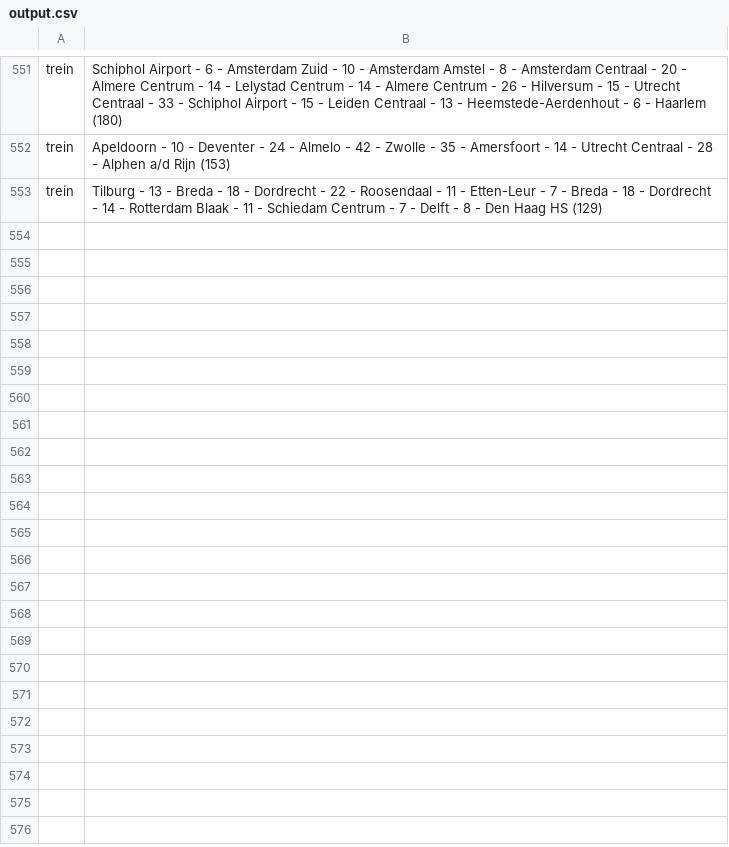
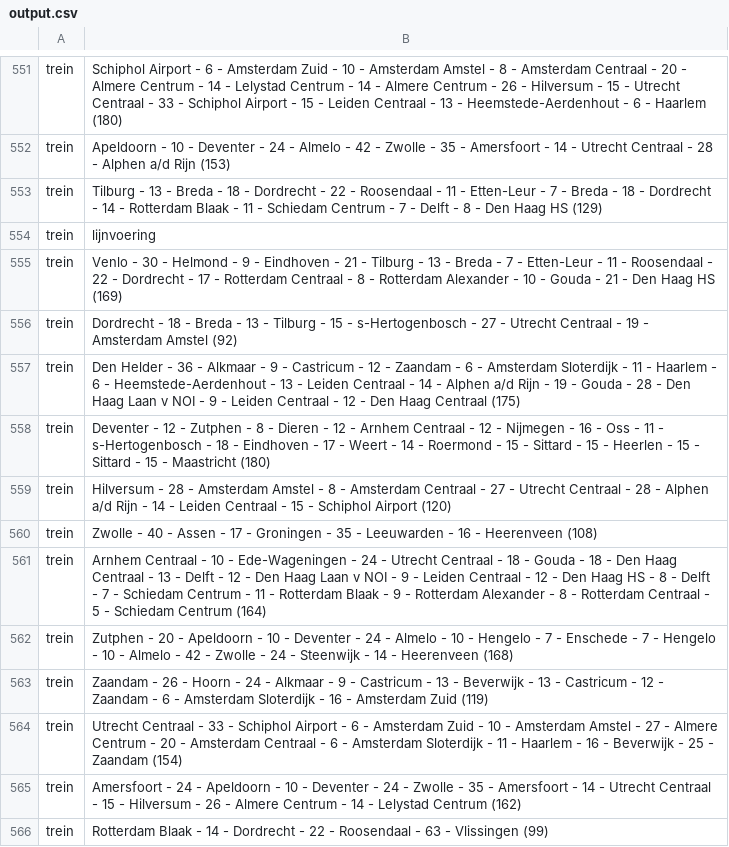
Before and after one commit to abelvangennep/programmeer-theorie, a CSV file: Heel-Nederland/output.csv, drawn as a sheet; only a part is shown, gaps mark what is left out.

```diff
--- a/Heel-Nederland/output.csv
+++ b/Heel-Nederland/output.csv
@@ -553 +553,14 @@ trein, Apeldoorn - 10 - Deventer - 24 - Almelo - 42 - Zwolle - 35 - Amersfoort -
 trein, Tilburg - 13 - Breda - 18 - Dordrecht - 22 - Roosendaal - 11 - Etten-Leur - 7 - Breda - 18 - Dordrecht - 14 - Rotterdam Blaak - 11 - Schiedam Centrum - 7 - Delft - 8 - Den Haag HS (129)
+trein, lijnvoering
+trein, Venlo - 30 - Helmond - 9 - Eindhoven - 21 - Tilburg - 13 - Breda - 7 - Etten-Leur - 11 - Roosendaal - 22 - Dordrecht - 17 - Rotterdam Centraal - 8 - Rotterdam Alexander - 10 - Gouda - 21 - Den Haag HS (169)
+trein, Dordrecht - 18 - Breda - 13 - Tilburg - 15 - s-Hertogenbosch - 27 - Utrecht Centraal - 19 - Amsterdam Amstel (92)
+trein, Den Helder - 36 - Alkmaar - 9 - Castricum - 12 - Zaandam - 6 - Amsterdam Sloterdijk - 11 - Haarlem - 6 - Heemstede-Aerdenhout - 13 - Leiden Centraal - 14 - Alphen a/d Rijn - 19 - Gouda - 28 - Den Haag Laan v NOI - 9 - Leiden Centraal - 12 - Den Haag Centraal (175)
+trein, Deventer - 12 - Zutphen - 8 - Dieren - 12 - Arnhem Centraal - 12 - Nijmegen - 16 - Oss - 11 - s-Hertogenbosch - 18 - Eindhoven - 17 - Weert - 14 - Roermond - 15 - Sittard - 15 - Heerlen - 15 - Sittard - 15 - Maastricht (180)
+trein, Hilversum - 28 - Amsterdam Amstel - 8 - Amsterdam Centraal - 27 - Utrecht Centraal - 28 - Alphen a/d Rijn - 14 - Leiden Centraal - 15 - Schiphol Airport (120)
+trein, Zwolle - 40 - Assen - 17 - Groningen - 35 - Leeuwarden - 16 - Heerenveen (108)
+trein, Arnhem Centraal - 10 - Ede-Wageningen - 24 - Utrecht Centraal - 18 - Gouda - 18 - Den Haag Centraal - 13 - Delft - 12 - Den Haag Laan v NOI - 9 - Leiden Centraal - 12 - Den Haag HS - 8 - Delft - 7 - Schiedam Centrum - 11 - Rotterdam Blaak - 9 - Rotterdam Alexander - 8 - Rotterdam Centraal - 5 - Schiedam Centrum (164)
+trein, Zutphen - 20 - Apeldoorn - 10 - Deventer - 24 - Almelo - 10 - Hengelo - 7 - Enschede - 7 - Hengelo - 10 - Almelo - 42 - Zwolle - 24 - Steenwijk - 14 - Heerenveen (168)
+trein, Zaandam - 26 - Hoorn - 24 - Alkmaar - 9 - Castricum - 13 - Beverwijk - 13 - Castricum - 12 - Zaandam - 6 - Amsterdam Sloterdijk - 16 - Amsterdam Zuid (119)
+trein, Utrecht Centraal - 33 - Schiphol Airport - 6 - Amsterdam Zuid - 10 - Amsterdam Amstel - 27 - Almere Centrum - 20 - Amsterdam Centraal - 6 - Amsterdam Sloterdijk - 11 - Haarlem - 16 - Beverwijk - 25 - Zaandam (154)
+trein, Amersfoort - 24 - Apeldoorn - 10 - Deventer - 24 - Zwolle - 35 - Amersfoort - 14 - Utrecht Centraal - 15 - Hilversum - 26 - Almere Centrum - 14 - Lelystad Centrum (162)
+trein, Rotterdam Blaak - 14 - Dordrecht - 22 - Roosendaal - 63 - Vlissingen (99)
```
Also changed, not shown: 2 other files.
